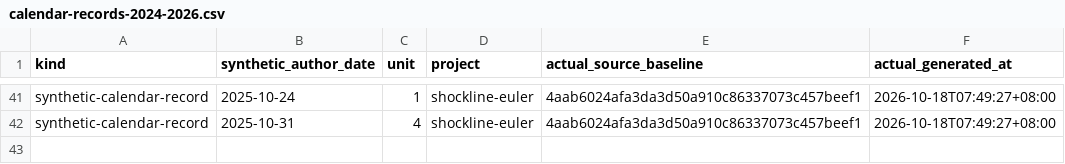
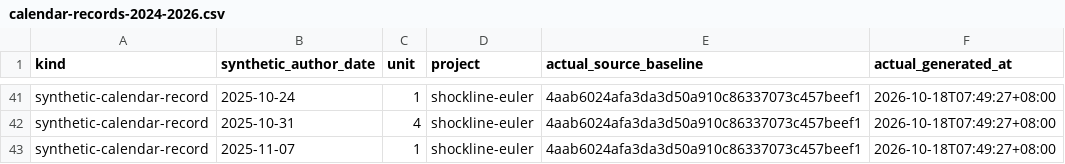
Before and after one commit to Khalil-Work/shockline-euler, a CSV file: docs/calendar-records-2024-2026.csv, drawn as a sheet; only a part is shown, gaps mark what is left out; the diff names each change by its address in the sheet, - before the commit and + after, or states it on an @@ line.

Commit message:
docs: synthetic calendar record 2025-11-07 unit 1
Documentation calendar reconstruction generated on 2026-10-18. Historical author dates do not date source development.

```diff
--- a/docs/calendar-records-2024-2026.csv
+++ b/docs/calendar-records-2024-2026.csv
+row 43: synthetic-calendar-record | 2025-11-07 | 1 | shockline-euler | 4aab6024afa3da3d50a910c86337073c457beef1 | 2026-10-18T07:49:27+08:00
```
